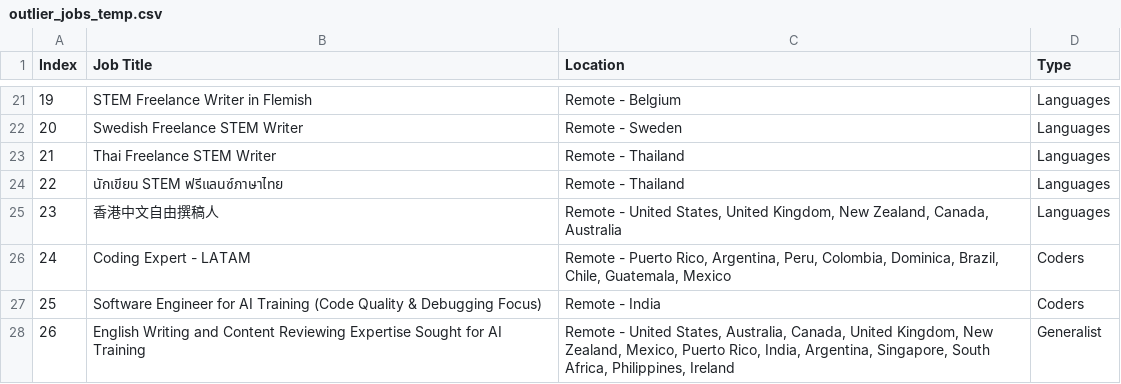
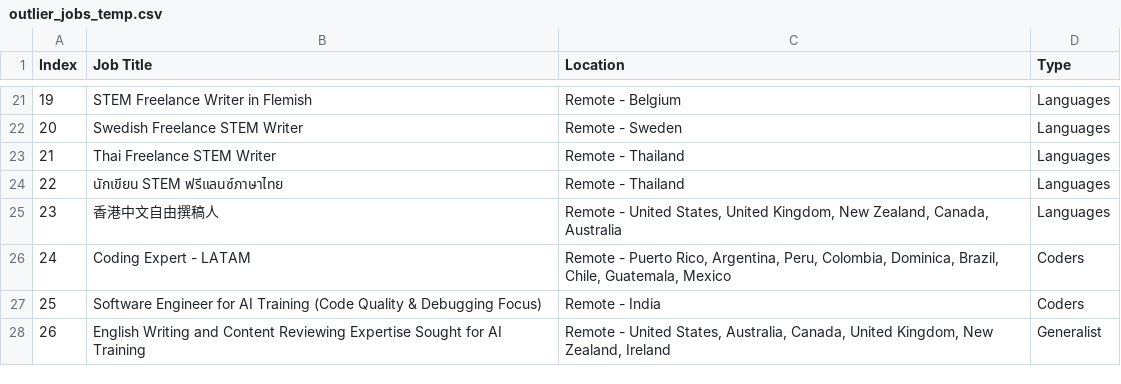
Before and after one commit to facostarainis/outlier, a CSV file: outlier_jobs_temp.csv, drawn as a sheet; only a part is shown, gaps mark what is left out.

```diff
--- a/outlier_jobs_temp.csv
+++ b/outlier_jobs_temp.csv
@@ -27,2 +27,2 @@ Index,Job Title,Location,Type
 25,Software Engineer for AI Training (Code Quality & Debugging Focus),Remote - India,Coders
-26,English Writing and Content Reviewing Expertise Sought for AI Training,"Remote - United States, Australia, Canada, United Kingdom, New Zealand, Mexico, Puerto Rico, India, Argentina, Singapore, South Africa, Philippines, Ireland",Generalist
+26,English Writing and Content Reviewing Expertise Sought for AI Training,"Remote - United States, Australia, Canada, United Kingdom, New Zealand, Ireland",Generalist
```
